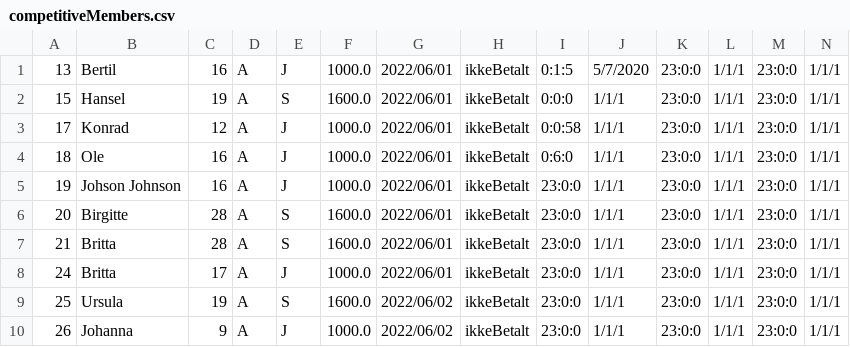
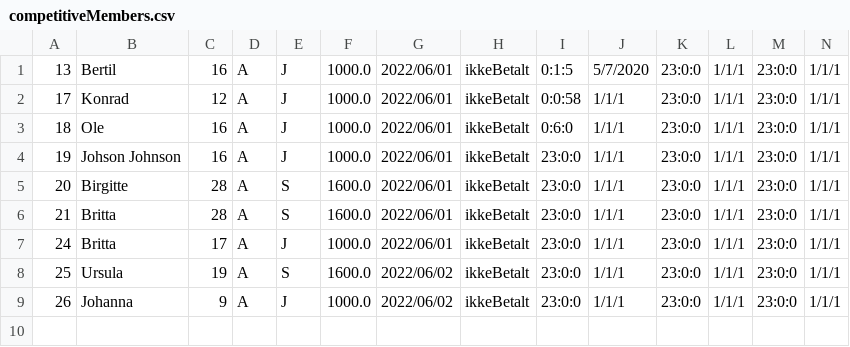
Before and after one commit to CodeClod/Projekt-Delfin, a CSV file: MembersInfo/competitiveMembers.csv, drawn as a sheet; only a part is shown; rows hold the shown columns only; the diff names each change by its address in the sheet, - before the commit and + after, or states it on an @@ line.

```diff
--- a/MembersInfo/competitiveMembers.csv
+++ b/MembersInfo/competitiveMembers.csv
-row 2: 15 | Hansel | 19 | A | S | 1600.0 | 2022/06/01 | ikkeBetalt | 0:0:0 | 1/1/1 | 23:0:0 | 1/1/1 | 23:0:0 | 1/1/1
```
Also changed, not shown: 4 other files.
